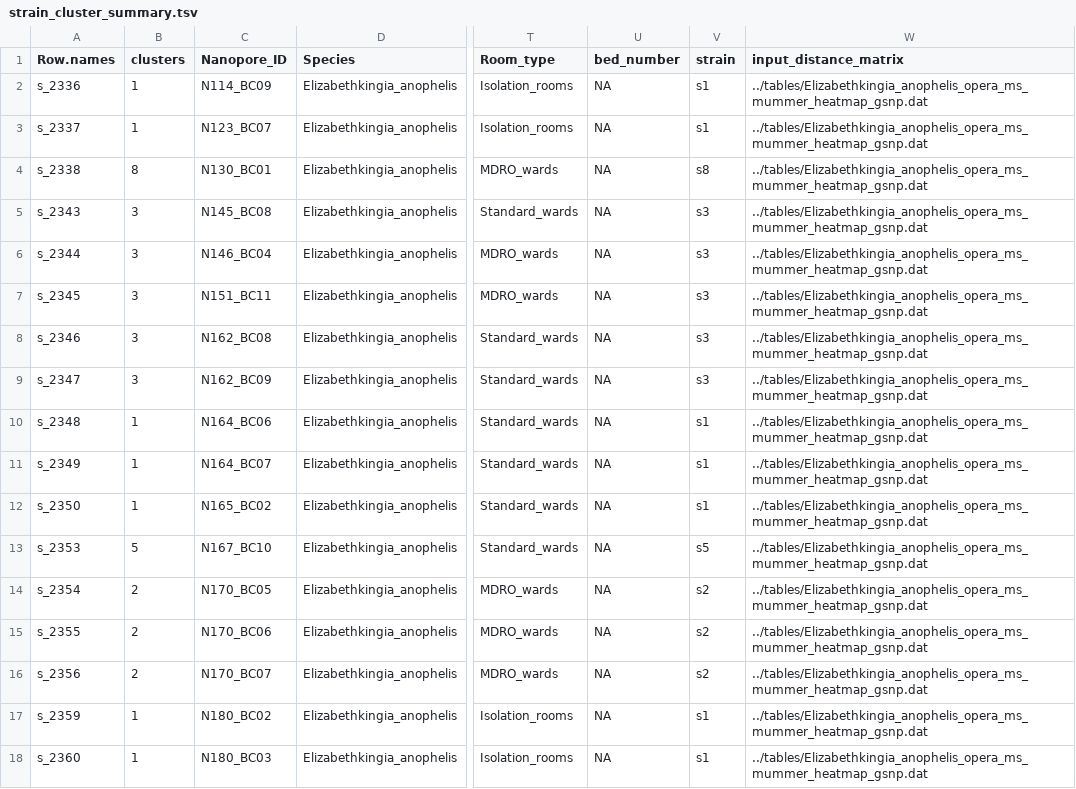
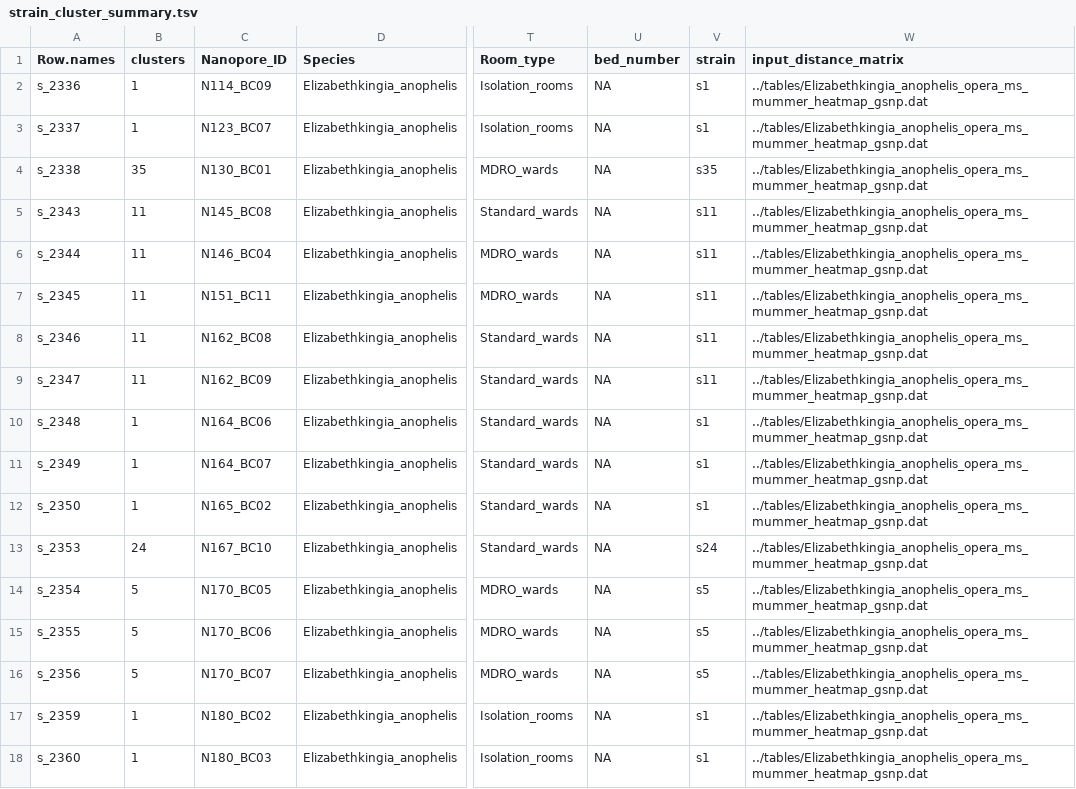
Before and after one commit to lch14forever/hospital_microbiome, a TSV file: output_tables/strain_cluster_summary.tsv, drawn as a sheet; only a part is shown, gaps mark what is left out; the diff covers the shown part only; the diff names each change by its address in the sheet, - before the commit and + after, or states it on an @@ line.

Commit message:
Update the strain version summarry using the latest version of gsnp call (pairs with less than 80% coverage after gSNP filering have a fix 0.9 ANI)

```diff
--- a/output_tables/strain_cluster_summary.tsv
+++ b/output_tables/strain_cluster_summary.tsv
-B4 (clusters): 8
+B4 (clusters): 35
-V4 (strain): s8
+V4 (strain): s35
-B5:B9 (clusters): 3
+B5:B9 (clusters): 11
-V5:V9 (strain): s3
+V5:V9 (strain): s11
-B13 (clusters): 5
+B13 (clusters): 24
-V13 (strain): s5
+V13 (strain): s24
-B14:B16 (clusters): 2
+B14:B16 (clusters): 5
-V14:V16 (strain): s2
+V14:V16 (strain): s5
```
Also changed, not shown: 20 edited cells elsewhere in this file, 28 other files.
